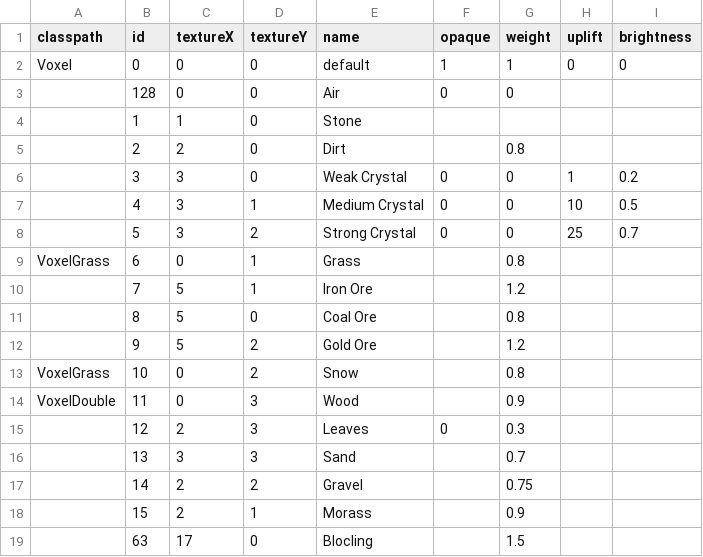
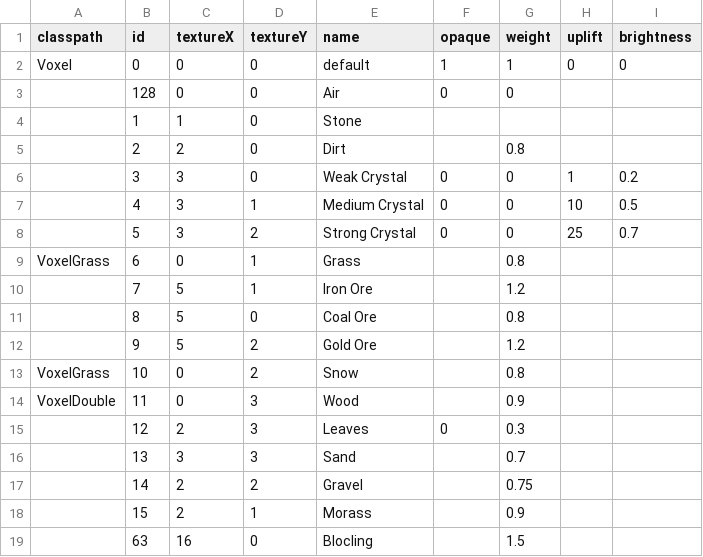
Before and after one commit to Dakror/Vloxlands, a CSV file: android/assets/data/voxels.csv, drawn as a sheet.

```diff
--- a/android/assets/data/voxels.csv
+++ b/android/assets/data/voxels.csv
@@ -18,2 +18,2 @@ VoxelDouble;11;0;3;Wood;;0.9;;
 ;15;2;1;Morass;;0.9;;
-;63;17;0;Blocling;;1.5;;
+;63;16;0;Blocling;;1.5;;
```
Also changed, not shown: 21 other files.
